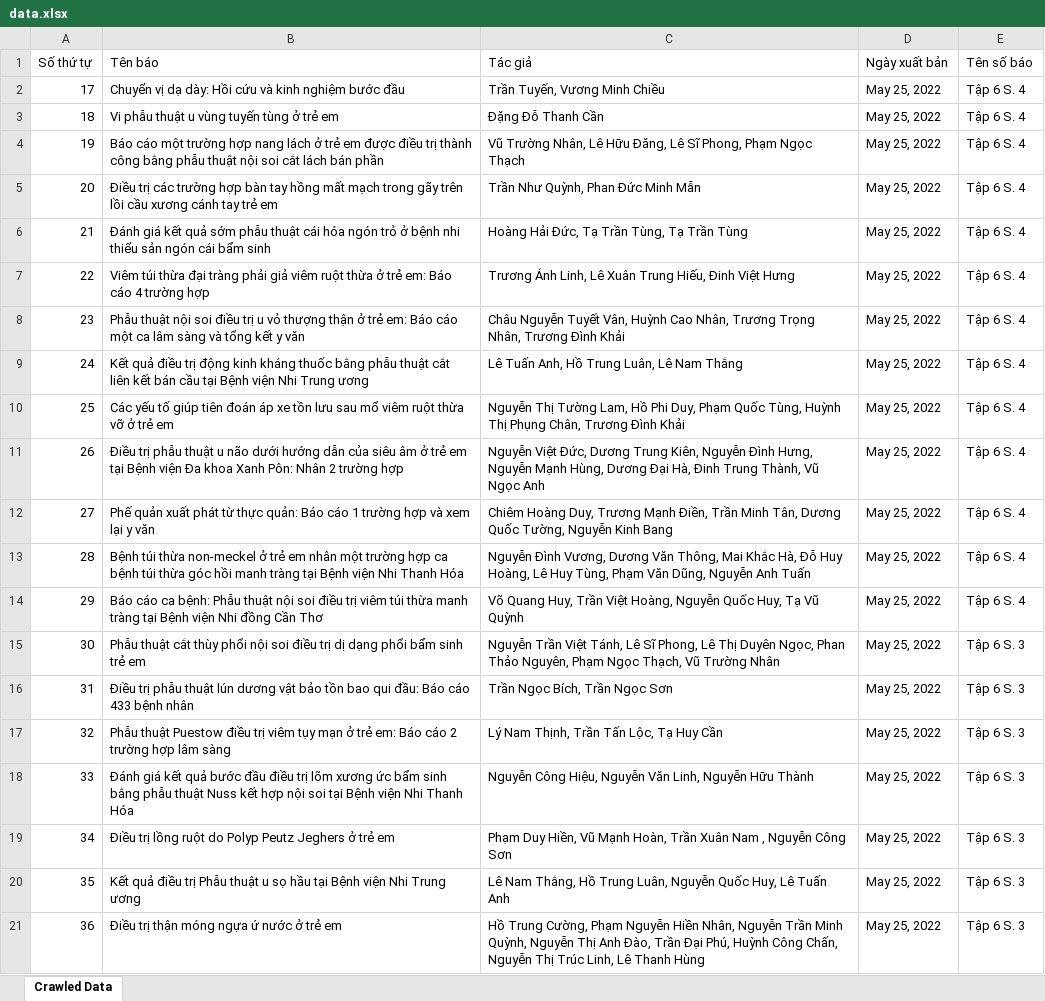
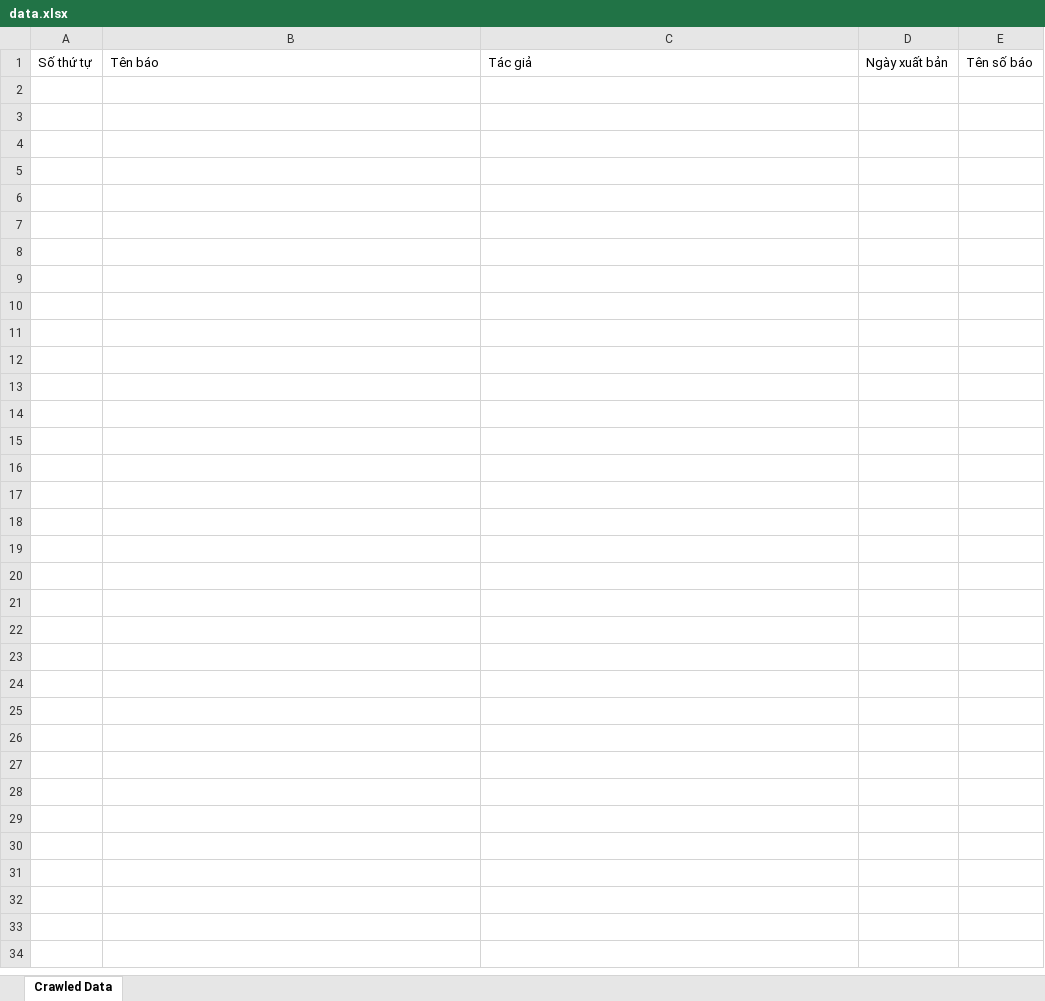
Before and after one commit to phamtungthuy/crawler_website_week2, an Excel workbook: src/public/crawl_data/data.xlsx, sheet Crawled Data, drawn as a sheet; only a part is shown; values as stored, in another font and other column widths than the file's, no borders; the diff covers the shown part only; the diff names each change by its address in the sheet, - before the commit and + after, or states it on an @@ line.

```diff
--- a/src/public/crawl_data/data.xlsx (sheet Crawled Data)
+++ b/src/public/crawl_data/data.xlsx (sheet Crawled Data)
-row 2: 17 | Chuyển vị dạ dày: Hồi cứu và kinh nghiệm bước đầu | Trần Tuyến, Vương Minh Chiều | May 25, 2022 | Tập 6 S. 4
-row 3: 18 | Vi phẫu thuật u vùng tuyến tùng ở trẻ em | Đặng Đỗ Thanh Cần | May 25, 2022 | Tập 6 S. 4
-row 4: 19 | Báo cáo một trường hợp nang lách ở trẻ em được điều trị thành công bằng phẫu thuật nội soi cắt lách bán phần | Vũ Trường Nhân, Lê Hữu Đăng, Lê Sĩ Phong, Phạm Ngọc Thạch | May 25, 2022 | Tập 6 S. 4
-row 5: 20 | Điều trị các trường hợp bàn tay hồng mất mạch trong gãy trên lồi cầu xương cánh tay trẻ em | Trần Như Quỳnh, Phan Đức Minh Mẫn | May 25, 2022 | Tập 6 S. 4
-row 6: 21 | Đánh giá kết quả sớm phẫu thuật cái hóa ngón trỏ ở bệnh nhi thiểu sản ngón cái bẩm sinh | Hoàng Hải Đức, Tạ Trần Tùng, Tạ Trần Tùng | May 25, 2022 | Tập 6 S. 4
-row 7: 22 | Viêm túi thừa đại tràng phải giả viêm ruột thừa ở trẻ em: Báo cáo 4 trường hợp | Trương Ánh Linh, Lê Xuân Trung Hiếu, Đinh Việt Hưng | May 25, 2022 | Tập 6 S. 4
-row 8: 23 | Phẫu thuật nội soi điều trị u vỏ thượng thận ở trẻ em: Báo cáo một ca lâm sàng và tổng kết y văn | Châu Nguyễn Tuyết Vân, Huỳnh Cao Nhân, Trương Trọng Nhân, Trương Đình Khải | May 25, 2022 | Tập 6 S. 4
-row 9: 24 | Kết quả điều trị động kinh kháng thuốc bằng phẫu thuật cắt liên kết bán cầu tại Bệnh viện Nhi Trung ương | Lê Tuấn Anh, Hồ Trung Luân, Lê Nam Thắng | May 25, 2022 | Tập 6 S. 4
-row 10: 25 | Các yếu tố giúp tiên đoán áp xe tồn lưu sau mổ viêm ruột thừa vỡ ở trẻ em | Nguyễn Thị Tường Lam, Hồ Phi Duy, Phạm Quốc Tùng, Huỳnh Thị Phụng Chân, Trương Đình Khải | May 25, 2022 | Tập 6 S. 4
-row 11: 26 | Điều trị phẫu thuật u não dưới hướng dẫn của siêu âm ở trẻ em tại Bệnh viện Đa khoa Xanh Pôn: Nhân 2 trường hợp | Nguyễn Việt Đức, Dương Trung Kiên, Nguyễn Đình Hưng, Nguyễn Mạnh Hùng, Dương Đại Hà, Đinh Trung Thành, Vũ Ngọc Anh | May 25, 2022 | Tập 6 S. 4
-row 12: 27 | Phế quản xuất phát từ thực quản: Báo cáo 1 trường hợp và xem lại y văn | Chiêm Hoàng Duy, Trương Mạnh Điền, Trần Minh Tân, Dương Quốc Tường, Nguyễn Kinh Bang | May 25, 2022 | Tập 6 S. 4
-row 13: 28 | Bệnh túi thừa non-meckel ở trẻ em nhân một trường hợp ca bệnh túi thừa góc hồi manh tràng tại Bệnh viện Nhi Thanh Hóa | Nguyễn Đình Vương, Dương Văn Thông, Mai Khắc Hà, Đỗ Huy Hoàng, Lê Huy Tùng, Phạm Văn Dũng, Nguyễn Anh Tuấn | May 25, 2022 | Tập 6 S. 4
-row 14: 29 | Báo cáo ca bệnh: Phẫu thuật nội soi điều trị viêm túi thừa manh tràng tại Bệnh viện Nhi đồng Cần Thơ | Võ Quang Huy, Trần Việt Hoàng, Nguyễn Quốc Huy, Tạ Vũ Quỳnh | May 25, 2022 | Tập 6 S. 4
-row 15: 30 | Phẫu thuật cắt thùy phổi nội soi điều trị dị dạng phổi bẩm sinh trẻ em | Nguyễn Trần Việt Tánh, Lê Sĩ Phong, Lê Thị Duyên Ngọc, Phan Thảo Nguyên, Phạm Ngọc Thạch, Vũ Trường Nhân | May 25, 2022 | Tập 6 S. 3
-row 16: 31 | Điều trị phẫu thuật lún dương vật bảo tồn bao qui đầu: Báo cáo 433 bệnh nhân | Trần Ngọc Bích, Trần Ngọc Sơn | May 25, 2022 | Tập 6 S. 3
-row 17: 32 | Phẫu thuật Puestow điều trị viêm tụy mạn ở trẻ em: Báo cáo 2 trường hợp lâm sàng | Lý Nam Thịnh, Trần Tấn Lộc, Tạ Huy Cần | May 25, 2022 | Tập 6 S. 3
-row 18: 33 | Đánh giá kết quả bước đầu điều trị lõm xương ức bẩm sinh bằng phẫu thuật Nuss kết hợp nội soi tại Bệnh viện Nhi Thanh Hóa | Nguyễn Công Hiệu, Nguyễn Văn Linh, Nguyễn Hữu Thành | May 25, 2022 | Tập 6 S. 3
-row 19: 34 | Điều trị lồng ruột do Polyp Peutz Jeghers ở trẻ em | Phạm Duy Hiền, Vũ Mạnh Hoàn, Trần Xuân Nam , Nguyễn Công Sơn | May 25, 2022 | Tập 6 S. 3
-row 20: 35 | Kết quả điều trị Phẫu thuật u sọ hầu tại Bệnh viện Nhi Trung ương | Lê Nam Thắng, Hồ Trung Luân, Nguyễn Quốc Huy, Lê Tuấn Anh | May 25, 2022 | Tập 6 S. 3
-row 21: 36 | Điều trị thận móng ngựa ứ nước ở trẻ em | Hồ Trung Cường, Phạm Nguyễn Hiền Nhân, Nguyễn Trần Minh Quỳnh, Nguyễn Thị Anh Đào, Trần Đại Phú, Huỳnh Công Chấn, Nguyễn Thị Trúc Linh, Lê Thanh Hùng | May 25, 2022 | Tập 6 S. 3
```
Also changed, not shown: 193 removed rows elsewhere in this sheet, 2 other files.
